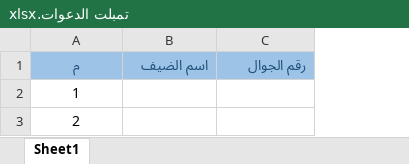
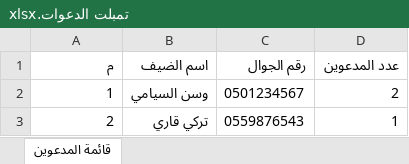
Before and after one commit to yaraalsiamy1/event-invitation-system, an Excel workbook: public/تمبلت الدعوات.xlsx, sheet قائمة المدعوين, drawn as a sheet; values as stored, in another font and other column widths than the file's, no borders; table styles not drawn; the diff names each change by its address in the sheet, - before the commit and + after, or states it on an @@ line.

Commit message:
feat: make guest name, phone, and guest count mandatory in both batch upload and manual entry

```diff
--- a/public/تمبلت الدعوات.xlsx (sheet قائمة المدعوين)
+++ b/public/تمبلت الدعوات.xlsx (sheet قائمة المدعوين)
-sheet tab: Sheet1
+sheet tab: قائمة المدعوين
+column D (عدد المدعوين), rows 2-3: 2 | 1
@@ A1:C1 fill: #9DC3E6 → none, text colour: #1F4E79 → black @@
-A1:A3 alignment: center
+A1:A3 alignment: right
-B2 (اسم الضيف): (empty)
+B2 (اسم الضيف): وسن السيامي
-C2 (رقم الجوال): (empty)
+C2 (رقم الجوال): 0501234567
-B3 (اسم الضيف): (empty)
+B3 (اسم الضيف): تركي قاري
-C3 (رقم الجوال): (empty)
+C3 (رقم الجوال): 0559876543
```
Also changed, not shown: 2 other files.
